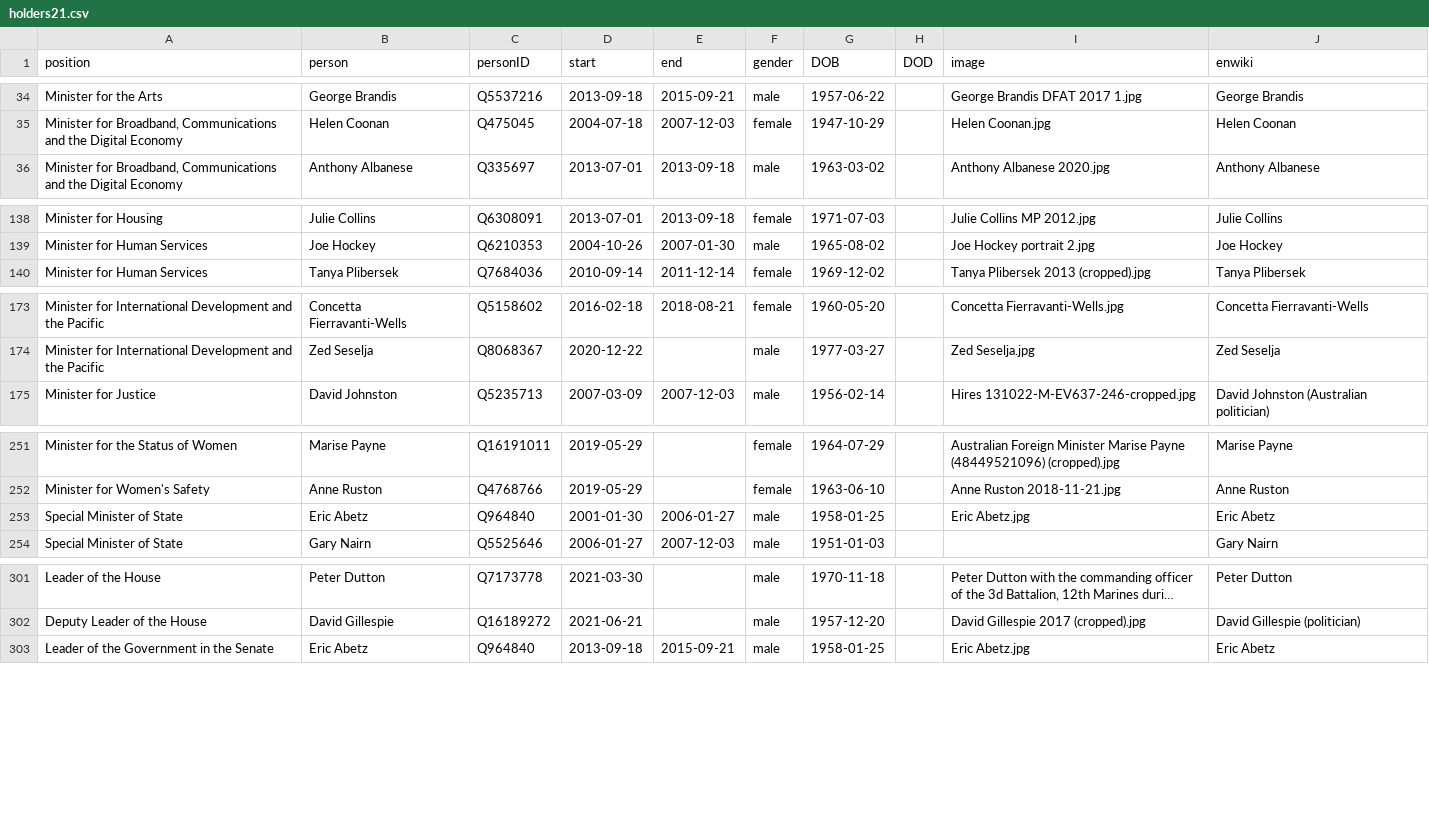
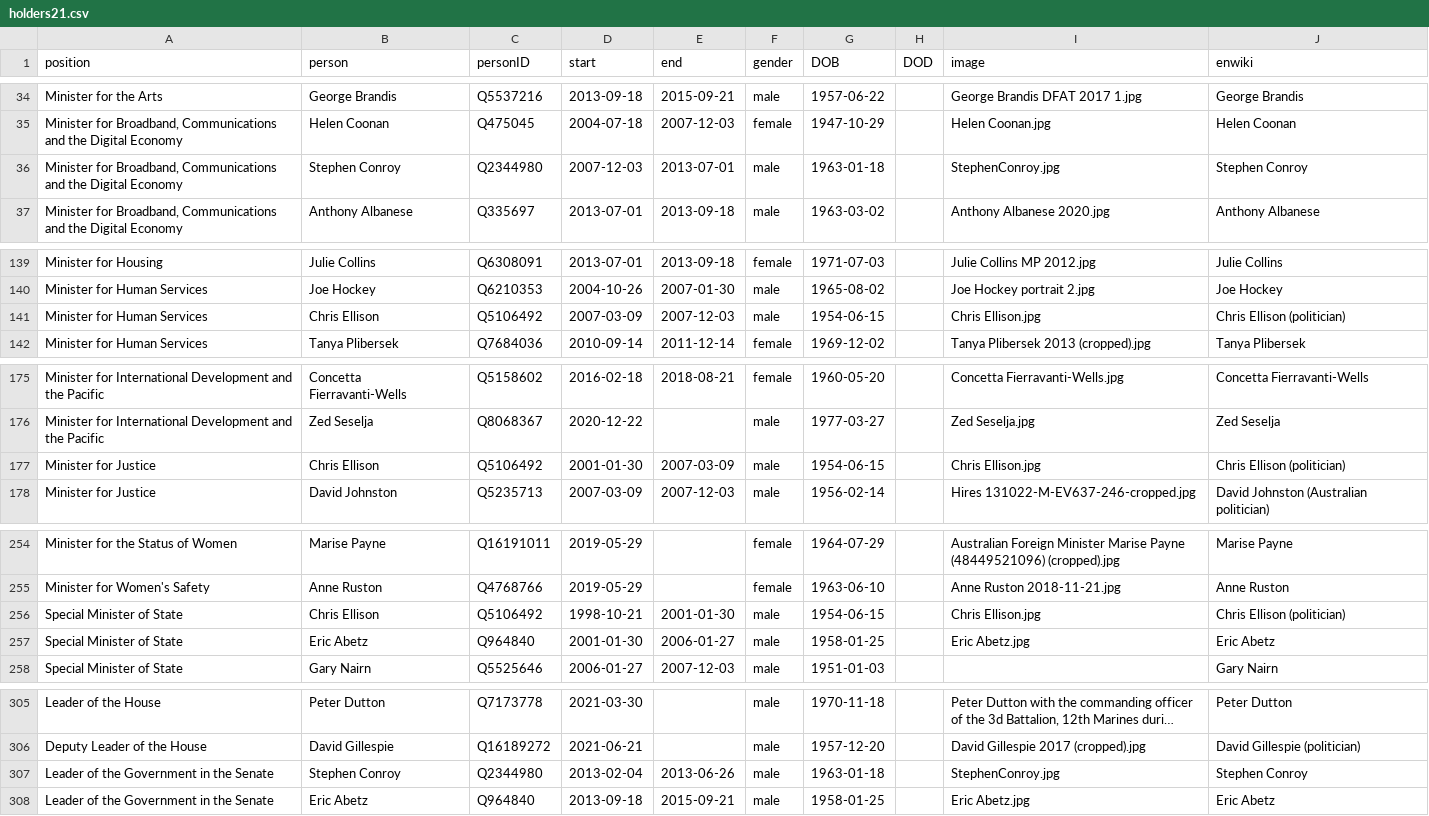
Before and after one commit to every-politician-scrapers/australia-cabinet, a CSV file: html/holders21.csv, drawn as a sheet; only a part is shown, gaps mark what is left out; long unchanged cells end in …; the diff covers the shown part only; the diff names each change by its address in the sheet, - before the commit and + after, or states it on an @@ line.

Commit message:
PCB update

```diff
--- a/html/holders21.csv
+++ b/html/holders21.csv
+row 36: Minister for Broadband, Communications and the Digital Economy | Stephen Conroy | Q2344980 | 2007-12-03 | 2013-07-01 | male | 1963-01-18 |  | StephenConroy.jpg | Stephen Conroy
+row 141: Minister for Human Services | Chris Ellison | Q5106492 | 2007-03-09 | 2007-12-03 | male | 1954-06-15 |  | Chris Ellison.jpg | Chris Ellison (politician)
+row 177: Minister for Justice | Chris Ellison | Q5106492 | 2001-01-30 | 2007-03-09 | male | 1954-06-15 |  | Chris Ellison.jpg | Chris Ellison (politician)
+row 256: Special Minister of State | Chris Ellison | Q5106492 | 1998-10-21 | 2001-01-30 | male | 1954-06-15 |  | Chris Ellison.jpg | Chris Ellison (politician)
+row 307: Leader of the Government in the Senate | Stephen Conroy | Q2344980 | 2013-02-04 | 2013-06-26 | male | 1963-01-18 |  | StephenConroy.jpg | Stephen Conroy
```
Also changed, not shown: 1 added row elsewhere in this file.
